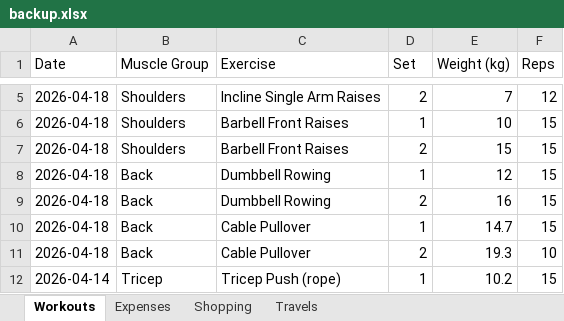
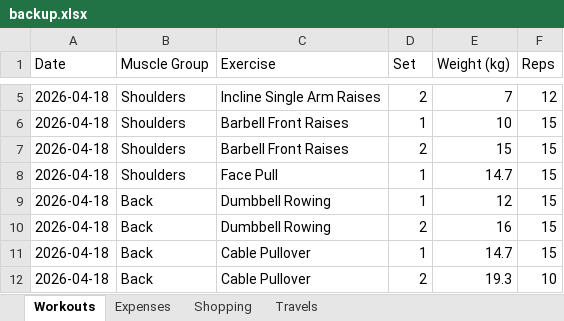
Before and after one commit to itspraveenk/Praveen_Fitness_App, an Excel workbook: data/backup.xlsx, sheet Workouts, drawn as a sheet; only a part is shown, gaps mark what is left out; the shorter side is filled out with more unchanged rows; values as stored, in another font and other column widths than the file's, no borders; the diff names each change by its address in the sheet, - before the commit and + after, or states it on an @@ line.

Commit message:
Backup: 2026-04-18T08:25:54.393Z

```diff
--- a/data/backup.xlsx (sheet Workouts)
+++ b/data/backup.xlsx (sheet Workouts)
+row 8: 2026-04-18 | Shoulders | Face Pull | 1 | 14.7 | 15
```
